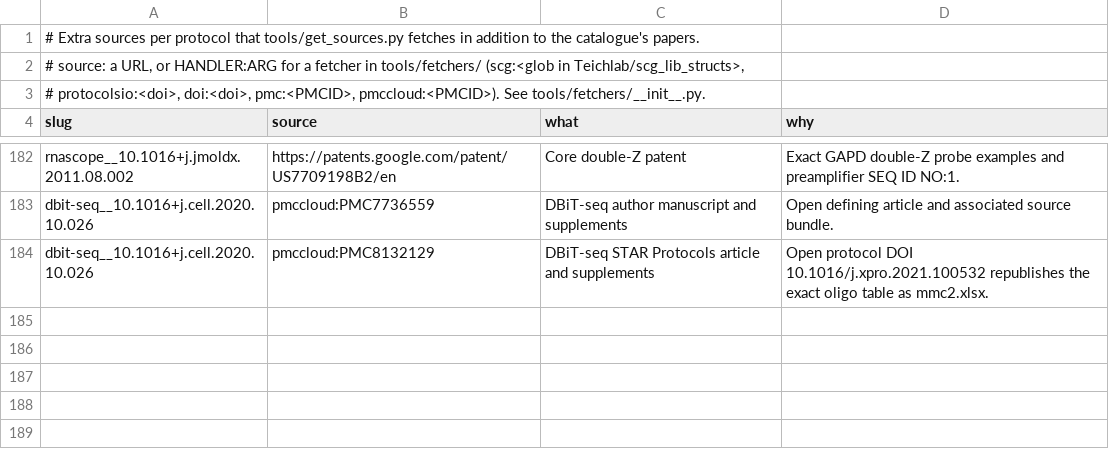
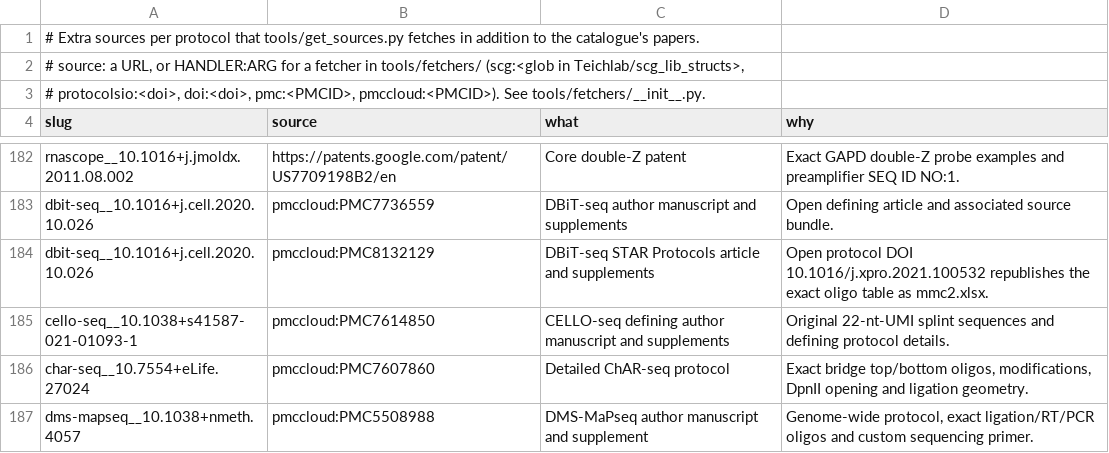
Before and after one commit to henriksson-lab/NGS_101, a TSV file: catalogue/extra_sources.tsv, drawn as a sheet; only a part is shown, gaps mark what is left out; the diff names each change by its address in the sheet, - before the commit and + after, or states it on an @@ line.

```diff
--- a/catalogue/extra_sources.tsv
+++ b/catalogue/extra_sources.tsv
+row 185: cello-seq__10.1038+s41587-021-01093-1 | pmccloud:PMC7614850 | CELLO-seq defining author manuscript and supplements | Original 22-nt-UMI splint sequences and defining protocol details.
+row 186: char-seq__10.7554+eLife.27024 | pmccloud:PMC7607860 | Detailed ChAR-seq protocol | Exact bridge top/bottom oligos, modifications, DpnII opening and ligation geometry.
+row 187: dms-mapseq__10.1038+nmeth.4057 | pmccloud:PMC5508988 | DMS-MaPseq author manuscript and supplement | Genome-wide protocol, exact ligation/RT/PCR oligos and custom sequencing primer.
```
Also changed, not shown: 49 other files.
